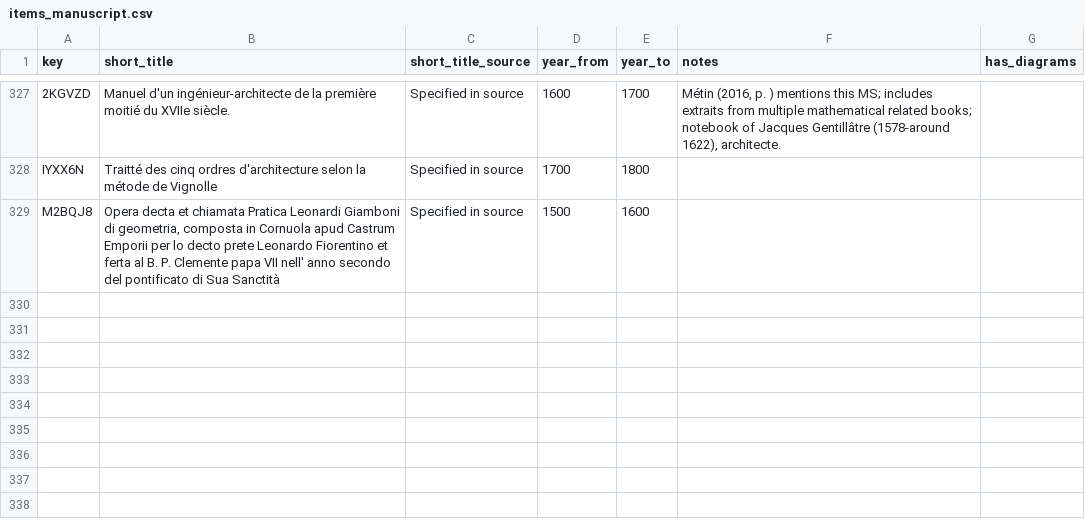
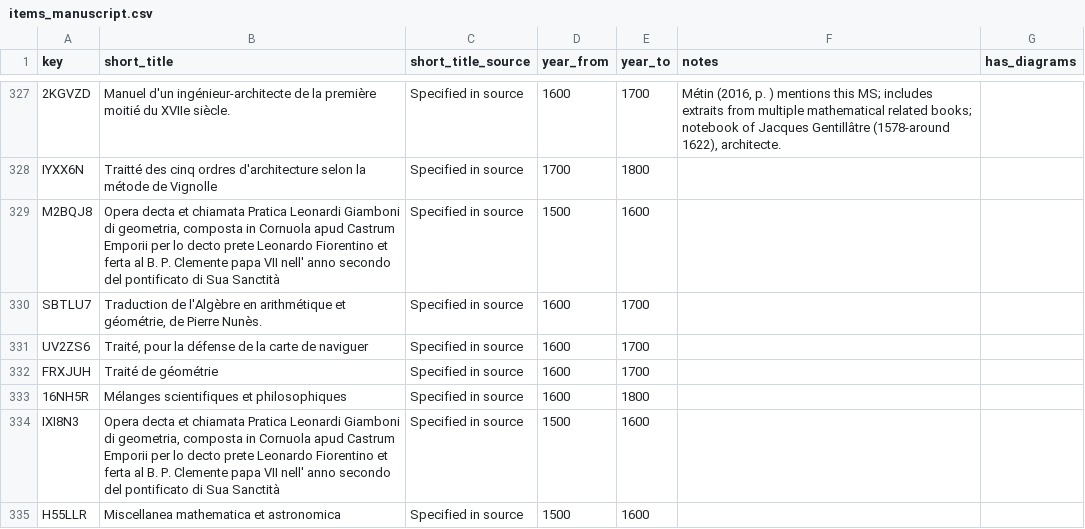
Before and after one commit to Euclides-EM/elements-resource-box, a CSV file: public/docs/items_manuscript.csv, drawn as a sheet; only a part is shown, gaps mark what is left out; the diff names each change by its address in the sheet, - before the commit and + after, or states it on an @@ line.

```diff
--- a/public/docs/items_manuscript.csv
+++ b/public/docs/items_manuscript.csv
+row 330: SBTLU7 | Traduction de l'Algèbre en arithmétique et géométrie, de Pierre Nunès. | Specified in source | 1600 | 1700
+row 331: UV2ZS6 | Traité, pour la défense de la carte de naviguer | Specified in source | 1600 | 1700
+row 332: FRXJUH | Traité de géométrie | Specified in source | 1600 | 1700
+row 333: 16NH5R | Mélanges scientifiques et philosophiques | Specified in source | 1600 | 1800
+row 334: IXI8N3 | Opera decta et chiamata Pratica Leonardi Giamboni di geometria, composta in Cornuola apud Castrum Emporii per lo decto prete Leonardo Fiorentino et ferta al B. P. Clemente papa VII nell' anno secondo del pontificato di Sua Sanctità | Specified in source | 1500 | 1600
+row 335: H55LLR | Miscellanea mathematica et astronomica | Specified in source | 1500 | 1600
```
Also changed, not shown: public/docs/items_print.csv, public/docs/paratext_transcriptions.csv, 3 other files.
